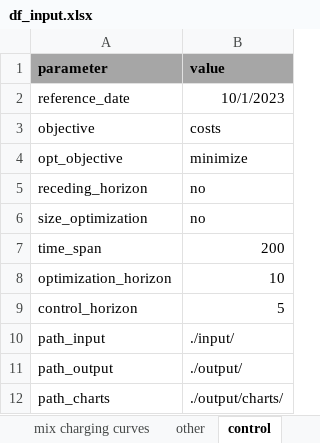
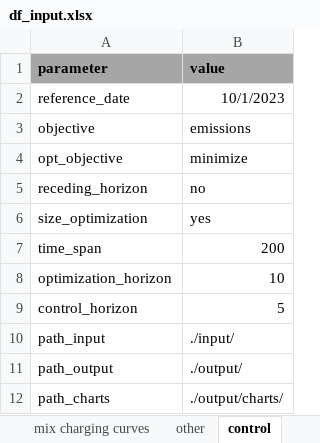
Before and after one commit to christianLeomil/masterthesis, an Excel workbook: input/df_input.xlsx, sheet control, drawn as a sheet; values as stored, in another font and other column widths than the file's, no borders; the diff names each change by its address in the sheet, - before the commit and + after, or states it on an @@ line.

```diff
--- a/input/df_input.xlsx (sheet control)
+++ b/input/df_input.xlsx (sheet control)
-B3 (value): costs
+B3 (value): emissions
-B6 (value): no
+B6 (value): yes
```
Also changed, not shown: sheet series, sheet parameters to variables, output/charts/charging_station1/df_schedule_charging_station1.xlsx, output/df_final.xlsx, 19 other files.
